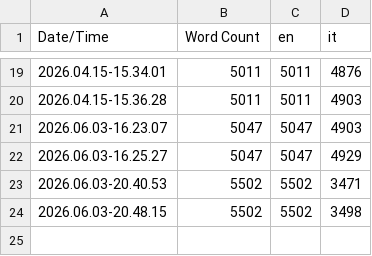
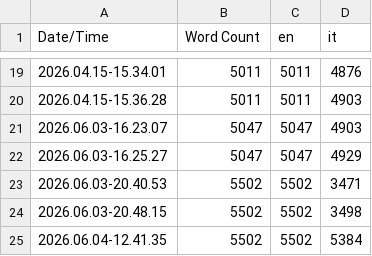
Before and after one commit to AlePre2/OPEN_DEV_ONE, a CSV file: Content/Localization/Game/Game.csv, drawn as a sheet; only a part is shown, gaps mark what is left out.

```diff
--- a/Content/Localization/Game/Game.csv
+++ b/Content/Localization/Game/Game.csv
@@ -24 +24,2 @@ Date/Time,Word Count,en,it
 2026.06.03-20.48.15,5502,5502,3498
+2026.06.04-12.41.35,5502,5502,5384
```
Also changed, not shown: 7 other files.
